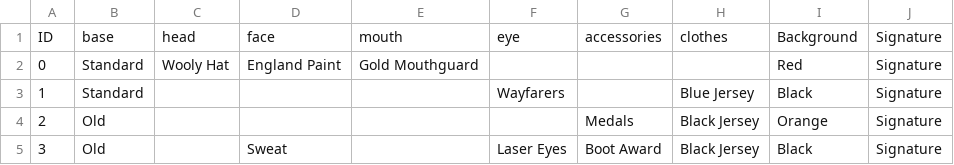
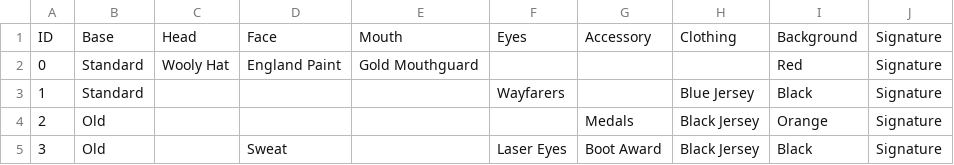
Before and after one commit to josezy/nfts-generator, a CSV file: athletes/rooney/traits.csv, drawn as a sheet; only a part is shown.

```diff
--- a/athletes/rooney/traits.csv
+++ b/athletes/rooney/traits.csv
@@ -1,2 +1,2 @@
-ID,base,head,face,mouth,eye,accessories,clothes,Background,Signature
+ID,Base,Head,Face,Mouth,Eyes,Accessory,Clothing,Background,Signature
 0,Standard,Wooly Hat,England Paint,Gold Mouthguard,,,,Red,Signature
```
Also changed, not shown: athletes/lomu/traits.csv, 4 other files.
